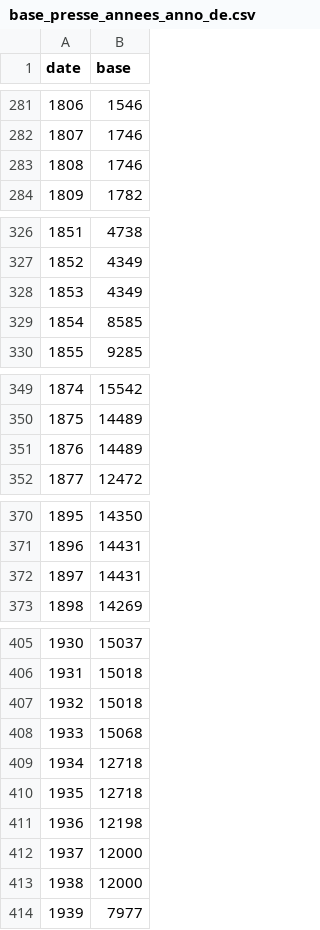
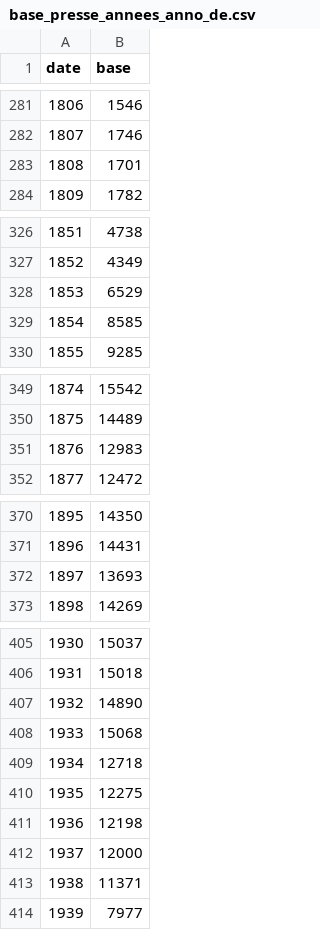
Before and after one commit to regicid/docker_gallicagram, a CSV file: gallicagram/base_presse_annees_anno_de.csv, drawn as a sheet; only a part is shown, gaps mark what is left out; the diff covers the shown part only.

```diff
--- a/gallicagram/base_presse_annees_anno_de.csv
+++ b/gallicagram/base_presse_annees_anno_de.csv
@@ -282,3 +282,3 @@ date,base
 1807,1746
-1808,1746
+1808,1701
 1809,1782
@@ -327,3 +327,3 @@ date,base
 1852,4349
-1853,4349
+1853,6529
 1854,8585
@@ -350,3 +350,3 @@ date,base
 1875,14489
-1876,14489
+1876,12983
 1877,12472
@@ -371,3 +371,3 @@ date,base
 1896,14431
-1897,14431
+1897,13693
 1898,14269
@@ -406,9 +406,9 @@ date,base
 1931,15018
-1932,15018
+1932,14890
 1933,15068
 1934,12718
-1935,12718
+1935,12275
 1936,12198
 1937,12000
-1938,12000
+1938,11371
 1939,7977
```
Also changed, not shown: 9 edited cells elsewhere in this file, 1 other file.
